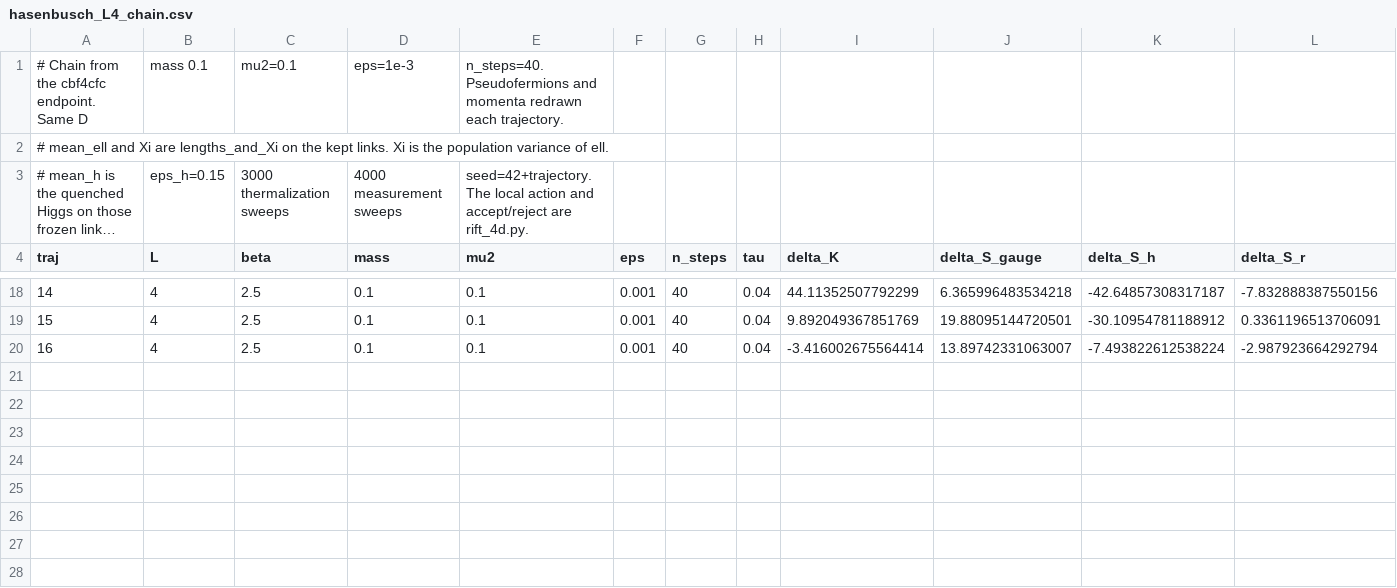
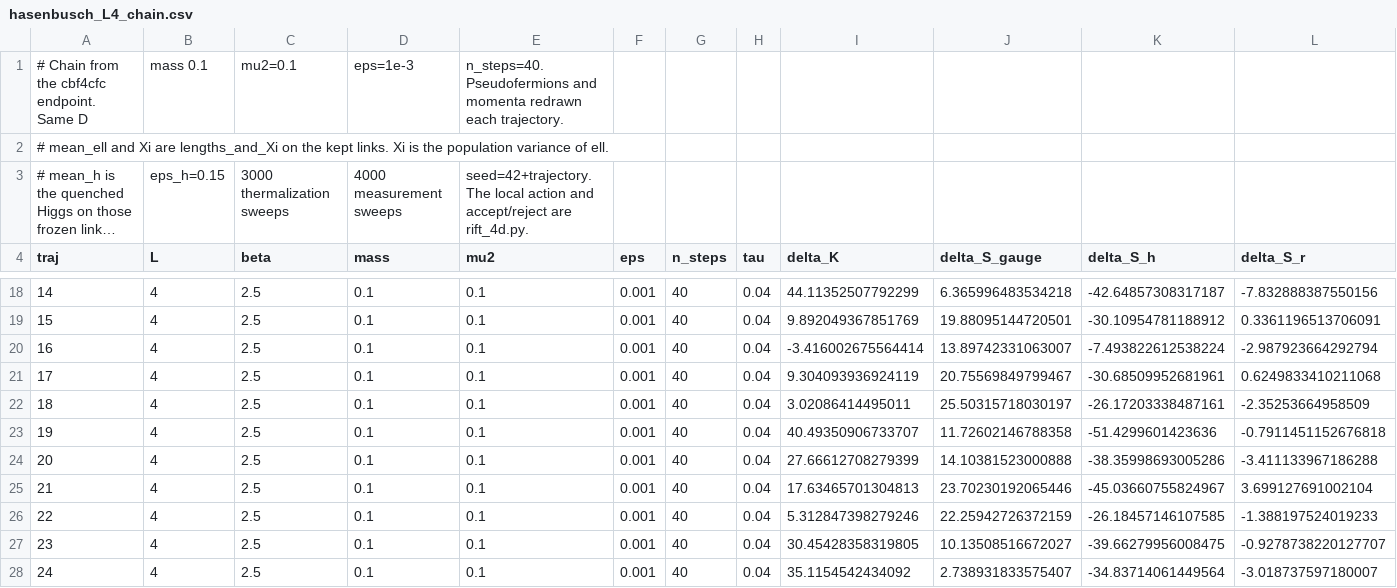
Before and after one commit to curv-institute/rift-pg-next, a CSV file: hasenbusch_L4_chain.csv, drawn as a sheet; only a part is shown, gaps mark what is left out; long unchanged cells end in …; rows hold the shown columns only; the diff names each change by its address in the sheet, - before the commit and + after, or states it on an @@ line.

Commit message:
Record twenty-four Hasenbusch trajectories continuing from τ=0.04.

```diff
--- a/hasenbusch_L4_chain.csv
+++ b/hasenbusch_L4_chain.csv
+row 21: 17 | 4 | 2.5 | 0.1 | 0.1 | 0.001 | 40 | 0.04 | 9.304093936924119 | 20.75569849799467 | -30.68509952681961 | 0.6249833410211068
+row 22: 18 | 4 | 2.5 | 0.1 | 0.1 | 0.001 | 40 | 0.04 | 3.02086414495011 | 25.50315718030197 | -26.17203338487161 | -2.35253664958509
+row 23: 19 | 4 | 2.5 | 0.1 | 0.1 | 0.001 | 40 | 0.04 | 40.49350906733707 | 11.72602146788358 | -51.4299601423636 | -0.7911451152676818
+row 24: 20 | 4 | 2.5 | 0.1 | 0.1 | 0.001 | 40 | 0.04 | 27.66612708279399 | 14.10381523000888 | -38.35998693005286 | -3.411133967186288
+row 25: 21 | 4 | 2.5 | 0.1 | 0.1 | 0.001 | 40 | 0.04 | 17.63465701304813 | 23.70230192065446 | -45.03660755824967 | 3.699127691002104
+row 26: 22 | 4 | 2.5 | 0.1 | 0.1 | 0.001 | 40 | 0.04 | 5.312847398279246 | 22.25942726372159 | -26.18457146107585 | -1.388197524019233
+row 27: 23 | 4 | 2.5 | 0.1 | 0.1 | 0.001 | 40 | 0.04 | 30.45428358319805 | 10.13508516672027 | -39.66279956008475 | -0.9278738220127707
+row 28: 24 | 4 | 2.5 | 0.1 | 0.1 | 0.001 | 40 | 0.04 | 35.1154542434092 | 2.738931833575407 | -34.83714061449564 | -3.018737597180007
```
Also changed, not shown: 1 other file.
